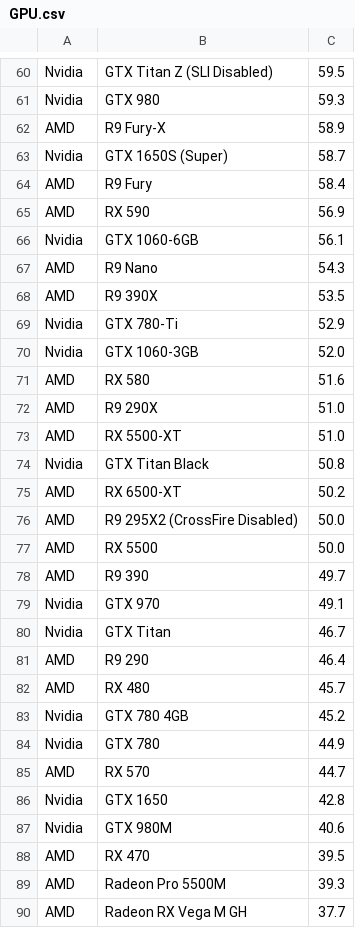
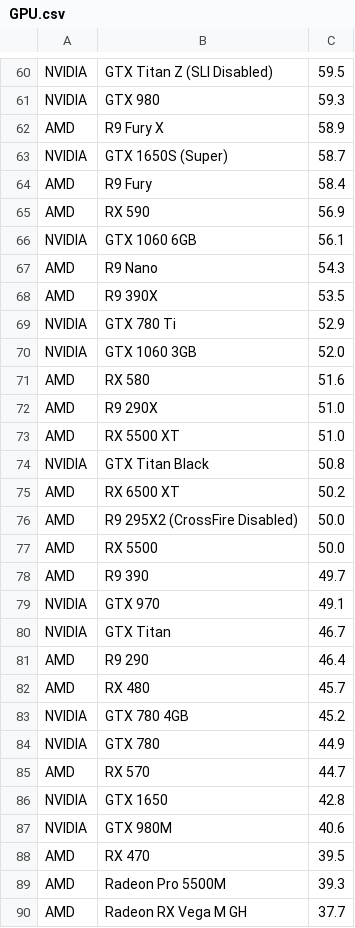
Before and after one commit to killianvervelle/Cybercraft, a CSV file: CyberCraft/svc/data/clean/UserBenchmarks/GPU.csv, drawn as a sheet; only a part is shown, gaps mark what is left out; the diff covers the shown part only; the diff names each change by its address in the sheet, - before the commit and + after, or states it on an @@ line.

```diff
--- a/CyberCraft/svc/data/clean/UserBenchmarks/GPU.csv
+++ b/CyberCraft/svc/data/clean/UserBenchmarks/GPU.csv
-A60:A61: Nvidia
+A60:A61: NVIDIA
-B62: R9 Fury-X
+B62: R9 Fury X
-A63: Nvidia
+A63: NVIDIA
-A66: Nvidia
+A66: NVIDIA
-B66: GTX 1060-6GB
+B66: GTX 1060 6GB
-A69:A70: Nvidia
+A69:A70: NVIDIA
-B69: GTX 780-Ti
+B69: GTX 780 Ti
-B70: GTX 1060-3GB
+B70: GTX 1060 3GB
-B73: RX 5500-XT
+B73: RX 5500 XT
-A74: Nvidia
+A74: NVIDIA
-B75: RX 6500-XT
+B75: RX 6500 XT
-A79:A80: Nvidia
+A79:A80: NVIDIA
-A83:A84: Nvidia
+A83:A84: NVIDIA
-A86:A87: Nvidia
+A86:A87: NVIDIA
```
Also changed, not shown: 1 added row, 1 removed row and 139 edited cells elsewhere in this file, CyberCraft/svc/data/clean/UserBenchmarks/RAM.csv, 4 other files.
